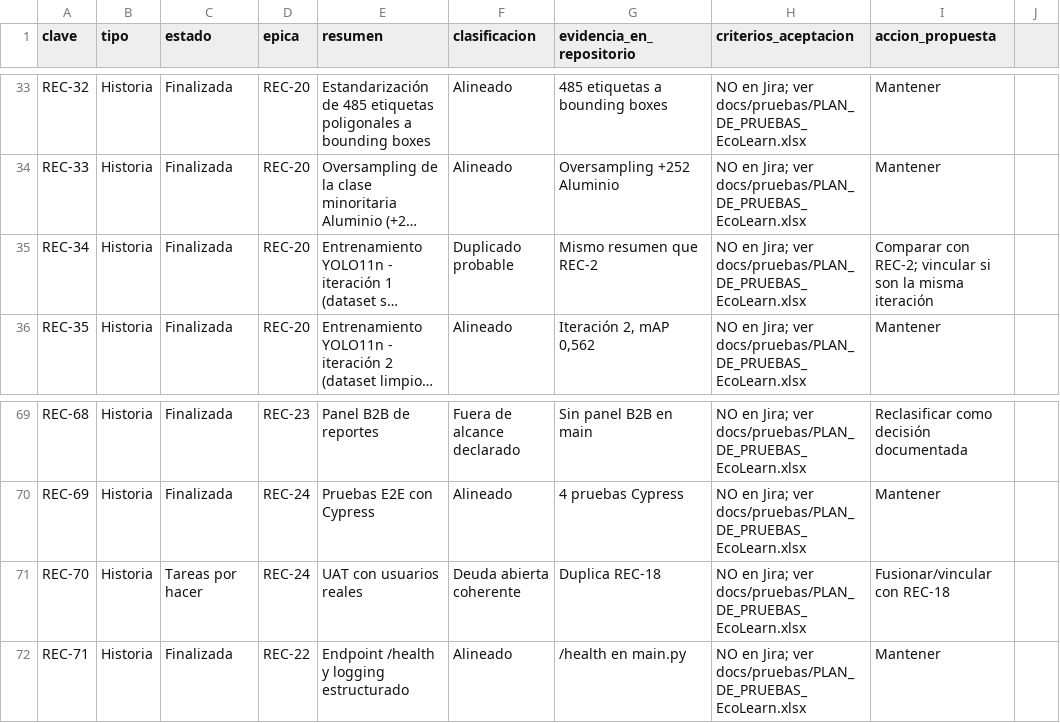
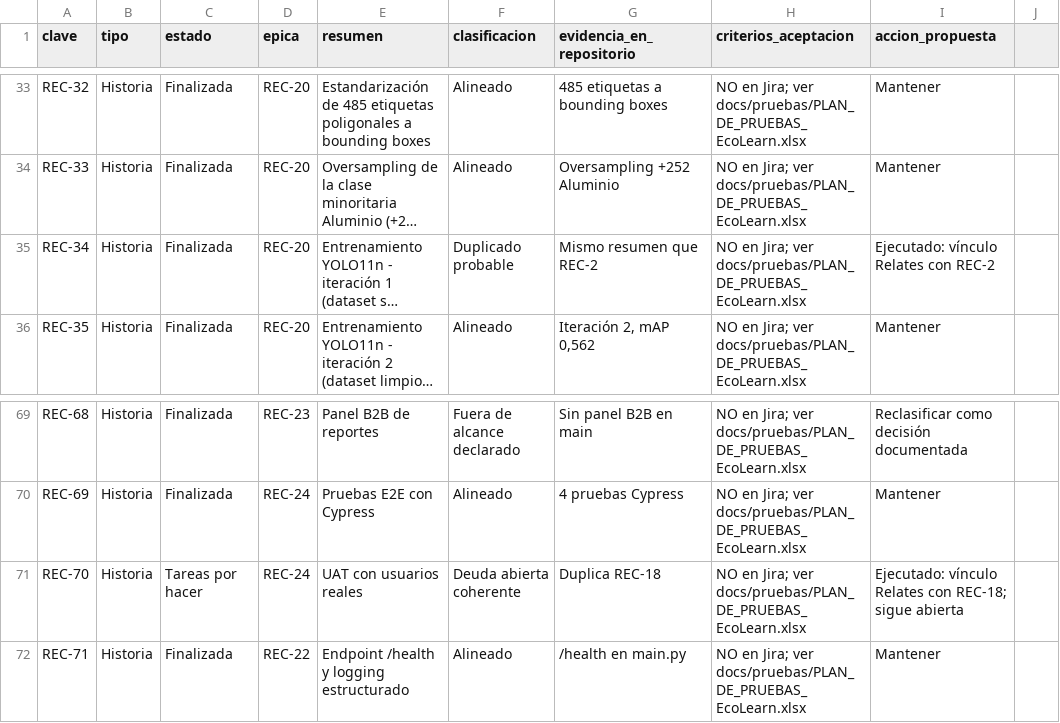
Before and after one commit to WiChanillao/Capstone_007, a CSV file: Fase 3/docs/jira/CONTRASTE_161.csv, drawn as a sheet; only a part is shown, gaps mark what is left out; long unchanged cells end in …; the diff covers the shown part only; the diff names each change by its address in the sheet, - before the commit and + after, or states it on an @@ line.

```diff
--- a/Fase 3/docs/jira/CONTRASTE_161.csv
+++ b/Fase 3/docs/jira/CONTRASTE_161.csv
-I35 (accion_propuesta): Comparar con REC-2; vincular si son la misma iteración
+I35 (accion_propuesta): Ejecutado: vínculo Relates con REC-2
-I71 (accion_propuesta): Fusionar/vincular con REC-18
+I71 (accion_propuesta): Ejecutado: vínculo Relates con REC-18; sigue abierta
```
Also changed, not shown: 14 edited cells elsewhere in this file, 9 other files.
